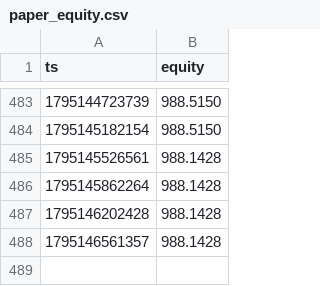
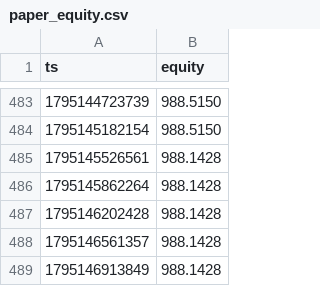
Before and after one commit to palcikia-crypto/aegis-lab, a CSV file: results/lab/paper_equity.csv, drawn as a sheet; only a part is shown, gaps mark what is left out; the diff names each change by its address in the sheet, - before the commit and + after, or states it on an @@ line.

```diff
--- a/results/lab/paper_equity.csv
+++ b/results/lab/paper_equity.csv
+row 489: 1795146913849 | 988.1428
```
Also changed, not shown: results/equity.csv, 11 other files.
